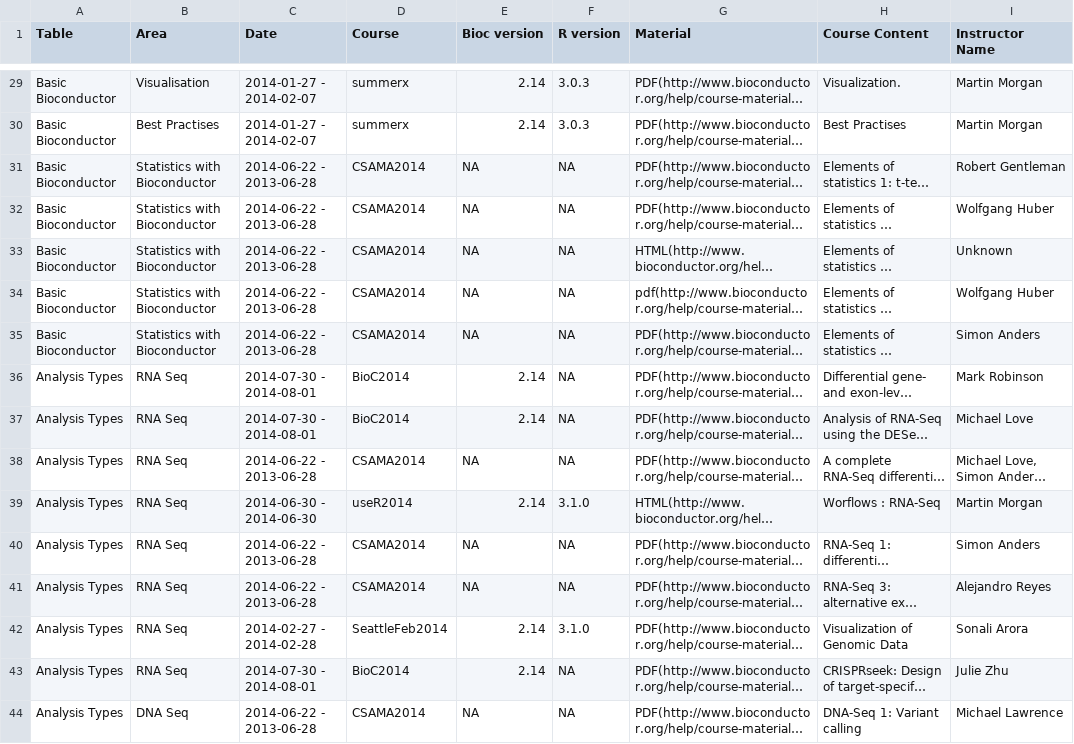
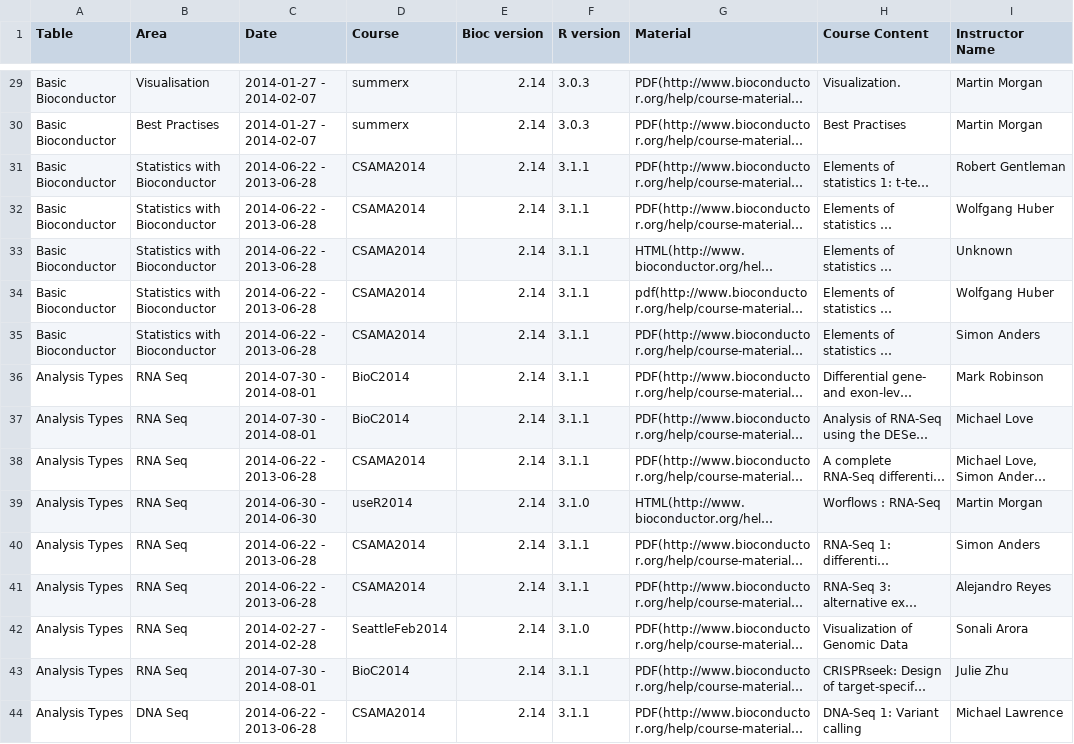
Before and after one commit to lgatto/bioconductor.org, a TSV file: etc/course_descriptions.tsv, drawn as a sheet; only a part is shown, gaps mark what is left out; long unchanged cells end in …; the diff covers the shown part only; the diff names each change by its address in the sheet, - before the commit and + after, or states it on an @@ line.

```diff
--- a/etc/course_descriptions.tsv
+++ b/etc/course_descriptions.tsv
-E31:E35 (Bioc version): NA
+E31:E35 (Bioc version): 2.14
-F31:F38 (R version): NA
+F31:F38 (R version): 3.1.1
-E38 (Bioc version): NA
+E38 (Bioc version): 2.14
-E40:E41 (Bioc version): NA
+E40:E41 (Bioc version): 2.14
-F40:F41 (R version): NA
+F40:F41 (R version): 3.1.1
-F43:F44 (R version): NA
+F43:F44 (R version): 3.1.1
-E44 (Bioc version): NA
+E44 (Bioc version): 2.14
```
Also changed, not shown: 50 edited cells elsewhere in this file.
